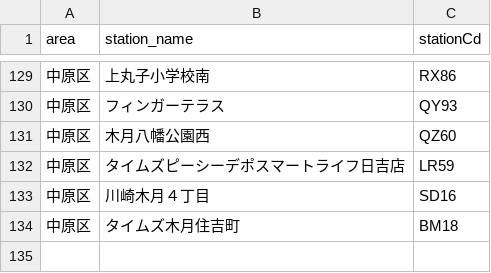
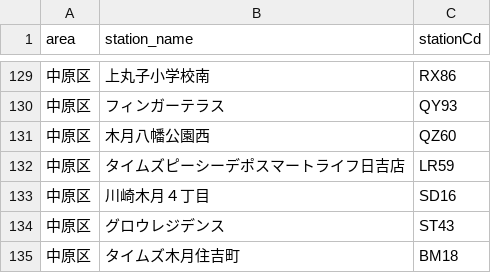
Before and after one commit to rkworks2025-coder/TJM_yoyaku, a CSV file: station_code_map.csv, drawn as a sheet; only a part is shown, gaps mark what is left out.

Commit message:
Update station_code_map.csv with new entries

```diff
--- a/station_code_map.csv
+++ b/station_code_map.csv
@@ -133,2 +133,3 @@ area,station_name,stationCd
 中原区,川崎木月４丁目,SD16
+中原区,グロウレジデンス,ST43
 中原区,タイムズ木月住吉町,BM18
```
